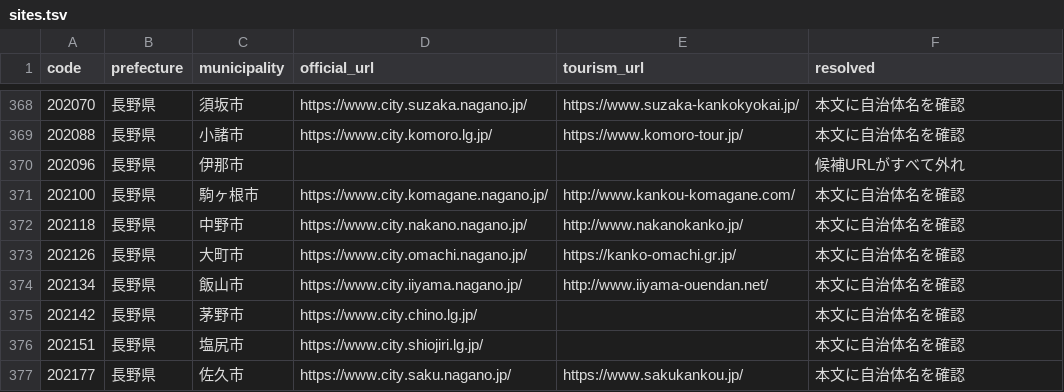
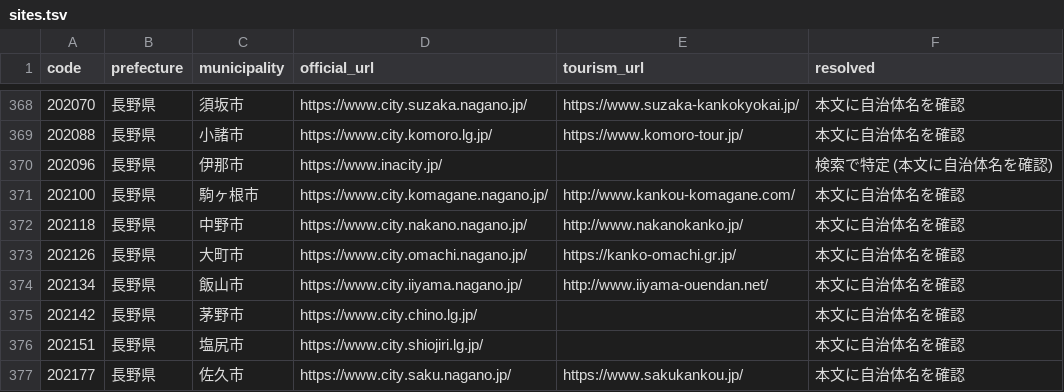
Before and after one commit to inezoine-web/wasshoy-, a TSV file: registry/sites.tsv, drawn as a sheet; only a part is shown, gaps mark what is left out; the diff covers the shown part only.

```diff
--- a/registry/sites.tsv
+++ b/registry/sites.tsv
@@ -369,3 +369,3 @@ code	prefecture	municipality	official_url	tourism_url	resolved
 202088	長野県	小諸市	https://www.city.komoro.lg.jp/	https://www.komoro-tour.jp/	本文に自治体名を確認
-202096	長野県	伊那市			候補URLがすべて外れ
+202096	長野県	伊那市	https://www.inacity.jp/		検索で特定 (本文に自治体名を確認)
 202100	長野県	駒ヶ根市	https://www.city.komagane.nagano.jp/	http://www.kankou-komagane.com/	本文に自治体名を確認
```
Also changed, not shown: 49 edited cells elsewhere in this file, 1 other file.
